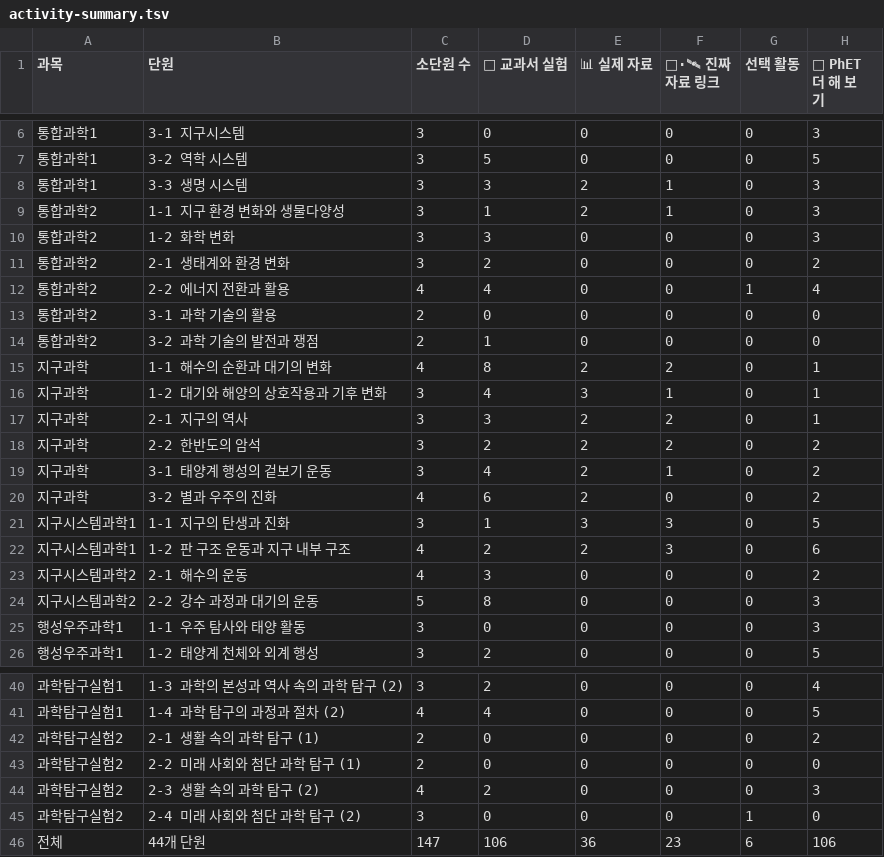
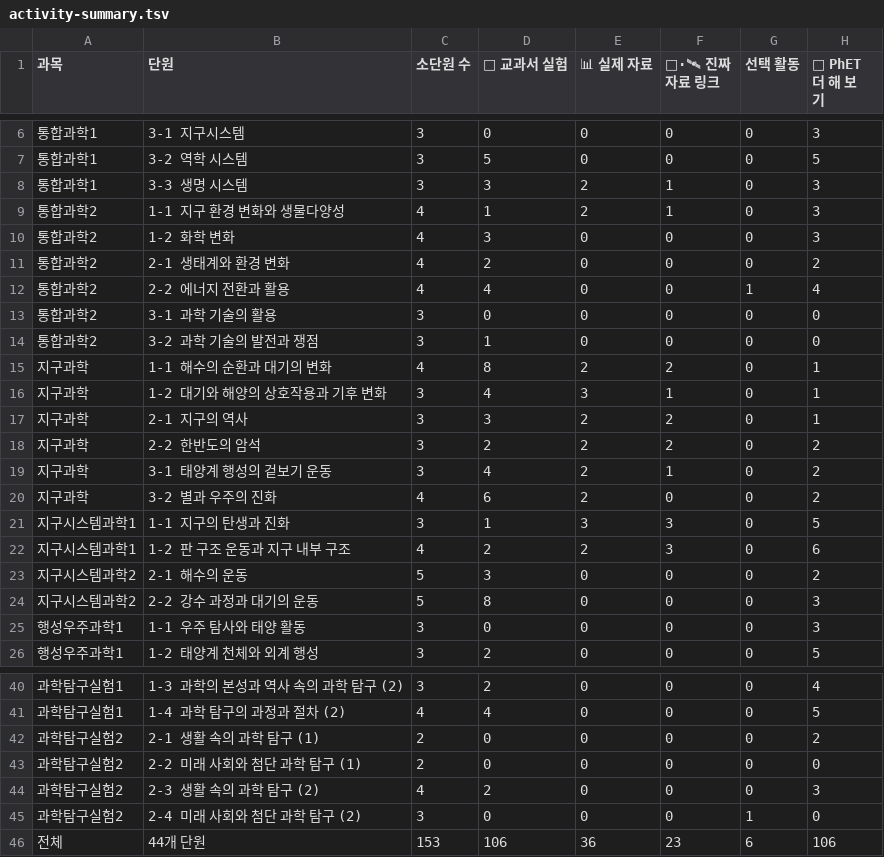
Before and after one commit to wmfsljy-coder/science-teacher-hub, a TSV file: data/activity-summary.tsv, drawn as a sheet; only a part is shown, gaps mark what is left out; the diff names each change by its address in the sheet, - before the commit and + after, or states it on an @@ line.

```diff
--- a/data/activity-summary.tsv
+++ b/data/activity-summary.tsv
-C9:C11 (소단원 수): 3
+C9:C11 (소단원 수): 4
-C13:C14 (소단원 수): 2
+C13:C14 (소단원 수): 3
-C23 (소단원 수): 4
+C23 (소단원 수): 5
-C46 (소단원 수): 147
+C46 (소단원 수): 153
```
Also changed, not shown: 1 other file.
